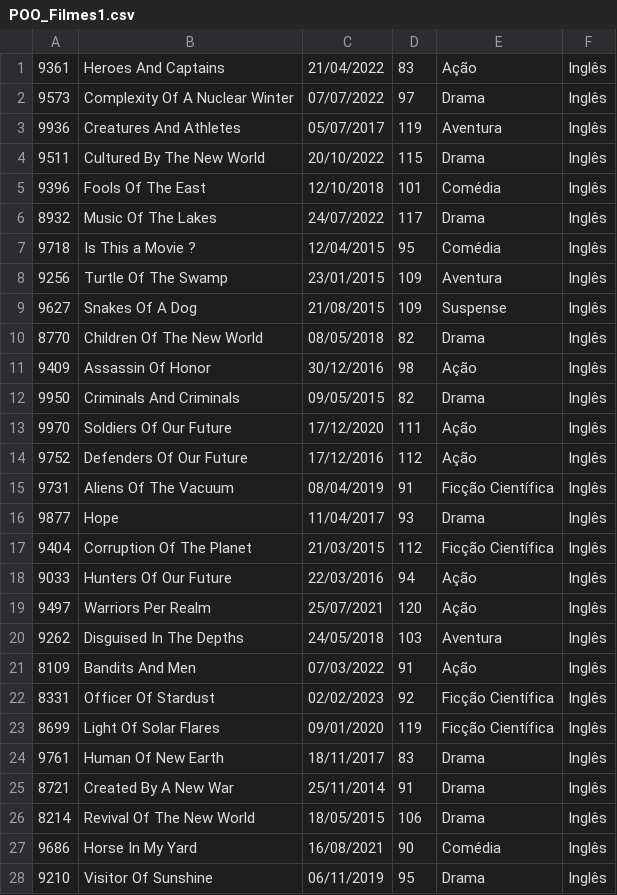
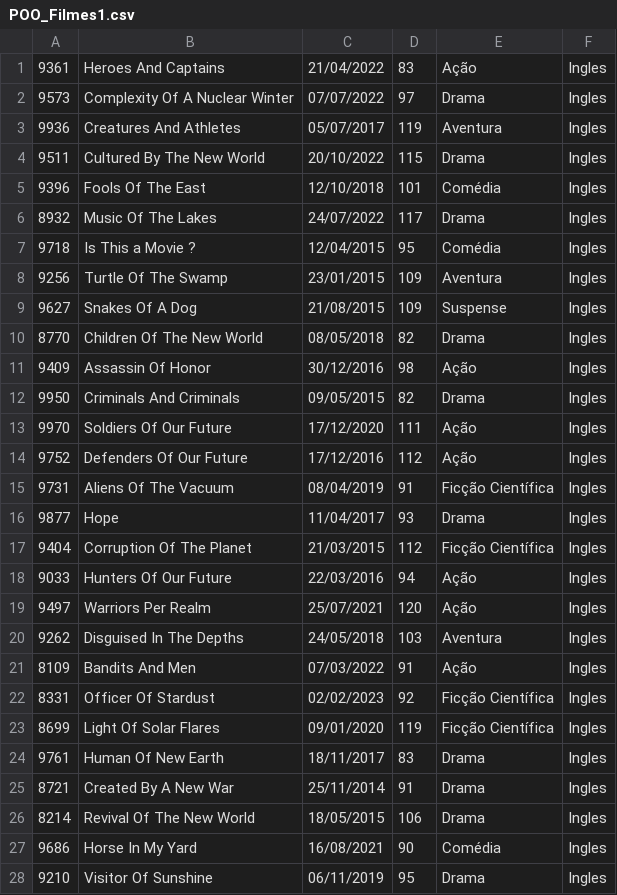
Before and after one commit to DisciplinasProgramacao/poo_tp_noite-grupo-thiago-g-pedro-h-r-emanuel-c, a CSV file: docs/arquivos/POO_Filmes1.csv, drawn as a sheet; only a part is shown; the diff covers the shown part only.

```diff
--- a/docs/arquivos/POO_Filmes1.csv
+++ b/docs/arquivos/POO_Filmes1.csv
@@ -1,28 +1,28 @@
-9361;Heroes And Captains;21/04/2022;83;Ação;Inglês
-9573;Complexity Of A Nuclear Winter;07/07/2022;97;Drama;Inglês
-9936;Creatures And Athletes;05/07/2017;119;Aventura;Inglês
-9511;Cultured By The New World;20/10/2022;115;Drama;Inglês
-9396;Fools Of The East;12/10/2018;101;Comédia;Inglês
-8932;Music Of The Lakes;24/07/2022;117;Drama;Inglês
-9718;Is This a Movie ?;12/04/2015;95;Comédia;Inglês
-9256;Turtle Of The Swamp;23/01/2015;109;Aventura;Inglês
-9627;Snakes Of A Dog;21/08/2015;109;Suspense;Inglês
-8770;Children Of The New World;08/05/2018;82;Drama;Inglês
-9409;Assassin Of Honor;30/12/2016;98;Ação;Inglês
-9950;Criminals And Criminals;09/05/2015;82;Drama;Inglês
-9970;Soldiers Of Our Future;17/12/2020;111;Ação;Inglês
-9752;Defenders Of Our Future;17/12/2016;112;Ação;Inglês
-9731;Aliens Of The Vacuum;08/04/2019;91;Ficção Científica;Inglês
-9877;Hope;11/04/2017;93;Drama;Inglês
-9404;Corruption Of The Planet;21/03/2015;112;Ficção Científica;Inglês
-9033;Hunters Of Our Future;22/03/2016;94;Ação;Inglês
-9497;Warriors Per Realm;25/07/2021;120;Ação;Inglês
-9262;Disguised In The Depths;24/05/2018;103;Aventura;Inglês
-8109;Bandits And Men;07/03/2022;91;Ação;Inglês
-8331;Officer Of Stardust;02/02/2023;92;Ficção Científica;Inglês
-8699;Light Of Solar Flares;09/01/2020;119;Ficção Científica;Inglês
-9761;Human Of New Earth;18/11/2017;83;Drama;Inglês
-8721;Created By A New War;25/11/2014;91;Drama;Inglês
-8214;Revival Of The New World;18/05/2015;106;Drama;Inglês
-9686;Horse In My Yard;16/08/2021;90;Comédia;Inglês
-9210;Visitor Of Sunshine;06/11/2019;95;Drama;Inglês
+9361;Heroes And Captains;21/04/2022;83;Ação;Ingles
+9573;Complexity Of A Nuclear Winter;07/07/2022;97;Drama;Ingles
+9936;Creatures And Athletes;05/07/2017;119;Aventura;Ingles
+9511;Cultured By The New World;20/10/2022;115;Drama;Ingles
+9396;Fools Of The East;12/10/2018;101;Comédia;Ingles
+8932;Music Of The Lakes;24/07/2022;117;Drama;Ingles
+9718;Is This a Movie ?;12/04/2015;95;Comédia;Ingles
+9256;Turtle Of The Swamp;23/01/2015;109;Aventura;Ingles
+9627;Snakes Of A Dog;21/08/2015;109;Suspense;Ingles
+8770;Children Of The New World;08/05/2018;82;Drama;Ingles
+9409;Assassin Of Honor;30/12/2016;98;Ação;Ingles
+9950;Criminals And Criminals;09/05/2015;82;Drama;Ingles
+9970;Soldiers Of Our Future;17/12/2020;111;Ação;Ingles
+9752;Defenders Of Our Future;17/12/2016;112;Ação;Ingles
+9731;Aliens Of The Vacuum;08/04/2019;91;Ficção Científica;Ingles
+9877;Hope;11/04/2017;93;Drama;Ingles
+9404;Corruption Of The Planet;21/03/2015;112;Ficção Científica;Ingles
+9033;Hunters Of Our Future;22/03/2016;94;Ação;Ingles
+9497;Warriors Per Realm;25/07/2021;120;Ação;Ingles
+9262;Disguised In The Depths;24/05/2018;103;Aventura;Ingles
+8109;Bandits And Men;07/03/2022;91;Ação;Ingles
+8331;Officer Of Stardust;02/02/2023;92;Ficção Científica;Ingles
+8699;Light Of Solar Flares;09/01/2020;119;Ficção Científica;Ingles
+9761;Human Of New Earth;18/11/2017;83;Drama;Ingles
+8721;Created By A New War;25/11/2014;91;Drama;Ingles
+8214;Revival Of The New World;18/05/2015;106;Drama;Ingles
+9686;Horse In My Yard;16/08/2021;90;Comédia;Ingles
+9210;Visitor Of Sunshine;06/11/2019;95;Drama;Ingles
```
Also changed, not shown: 163 edited cells elsewhere in this file, 2 other files.
